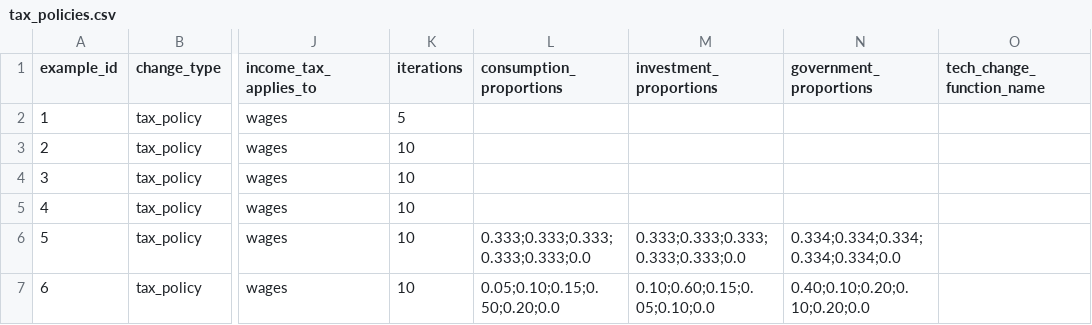
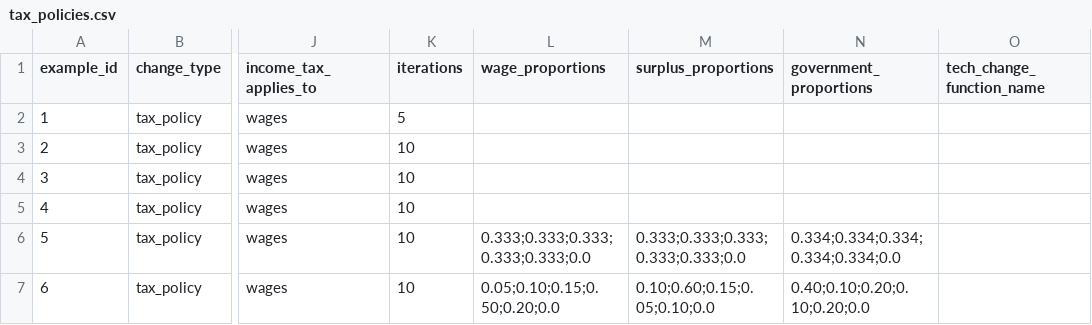
Before and after one commit to MafuMQ/Sambaza-Sim, a CSV file: data/ex2/tax_policies.csv, drawn as a sheet; only a part is shown, gaps mark what is left out; the diff names each change by its address in the sheet, - before the commit and + after, or states it on an @@ line.

```diff
--- a/data/ex2/tax_policies.csv
+++ b/data/ex2/tax_policies.csv
-L1: consumption_proportions
+L1: wage_proportions
-M1: investment_proportions
+M1: surplus_proportions
```
Also changed, not shown: data/ex2/tech_changes.csv, 15 other files.
